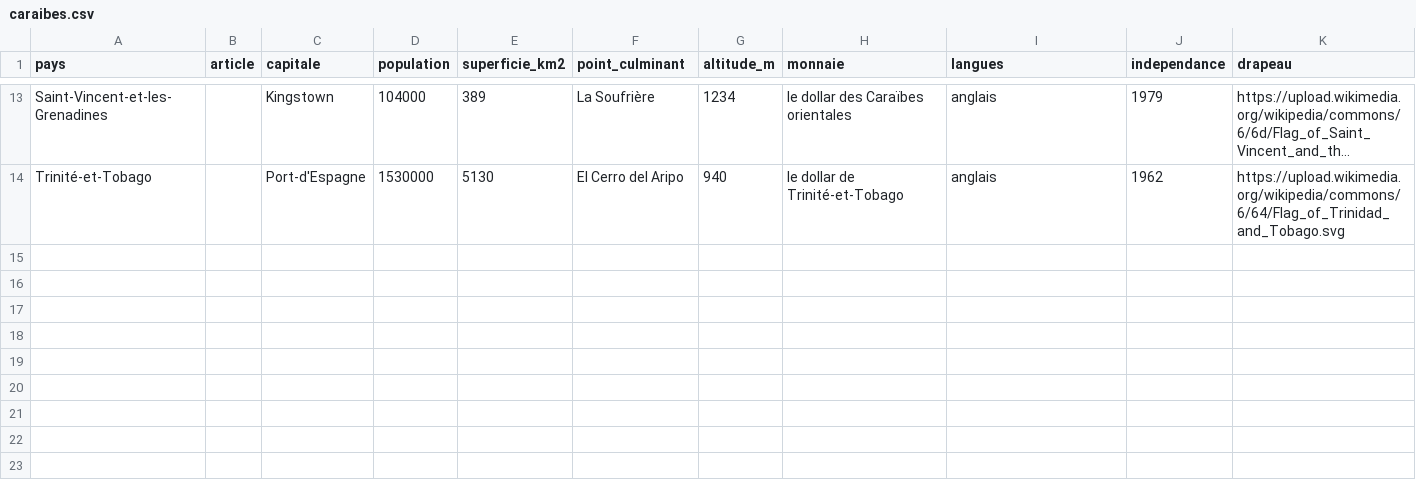
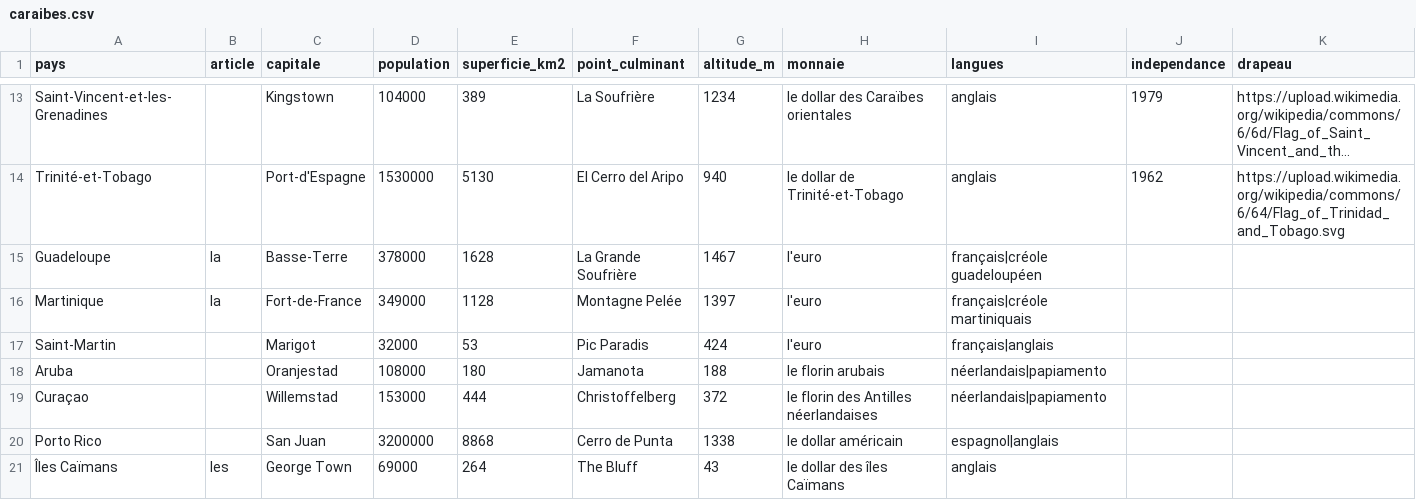
Before and after one commit to lom2gwada/quiz-forge, a CSV file: scripts/quiz-gen/caraibes.csv, drawn as a sheet; only a part is shown, gaps mark what is left out; long unchanged cells end in …; the diff names each change by its address in the sheet, - before the commit and + after, or states it on an @@ line.

```diff
--- a/scripts/quiz-gen/caraibes.csv
+++ b/scripts/quiz-gen/caraibes.csv
+row 15: Guadeloupe | la | Basse-Terre | 378000 | 1628 | La Grande Soufrière | 1467 | l'euro | français|créole guadeloupéen
+row 16: Martinique | la | Fort-de-France | 349000 | 1128 | Montagne Pelée | 1397 | l'euro | français|créole martiniquais
+row 17: Saint-Martin |  | Marigot | 32000 | 53 | Pic Paradis | 424 | l'euro | français|anglais
+row 18: Aruba |  | Oranjestad | 108000 | 180 | Jamanota | 188 | le florin arubais | néerlandais|papiamento
+row 19: Curaçao |  | Willemstad | 153000 | 444 | Christoffelberg | 372 | le florin des Antilles néerlandaises | néerlandais|papiamento
+row 20: Porto Rico |  | San Juan | 3200000 | 8868 | Cerro de Punta | 1338 | le dollar américain | espagnol|anglais
+row 21: Îles Caïmans | les | George Town | 69000 | 264 | The Bluff | 43 | le dollar des îles Caïmans | anglais
```
Also changed, not shown: 3 other files.
